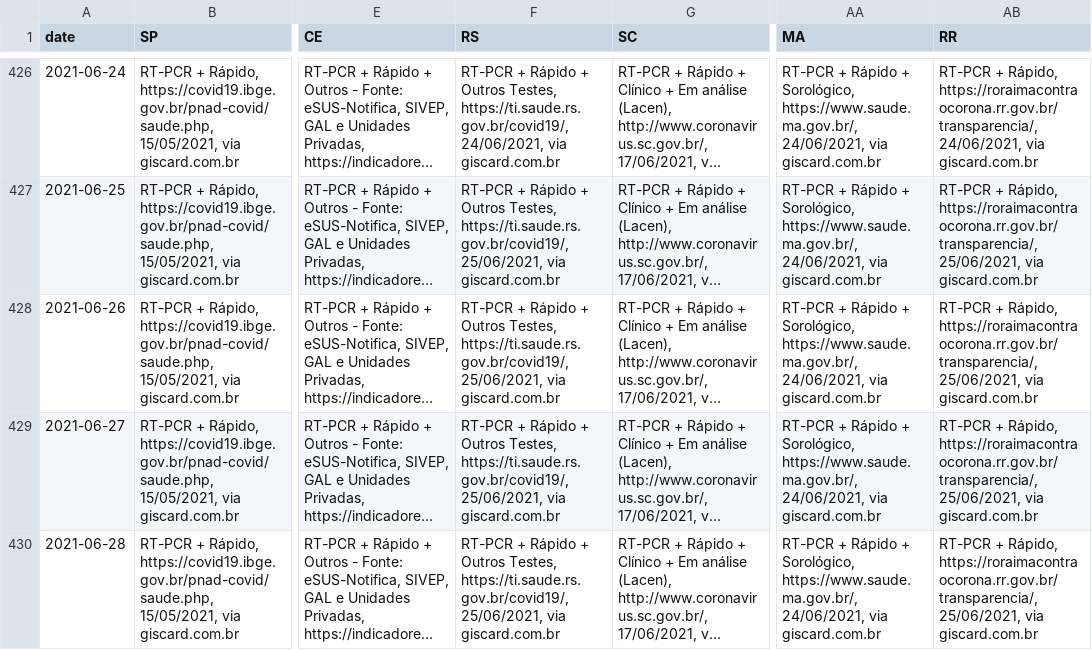
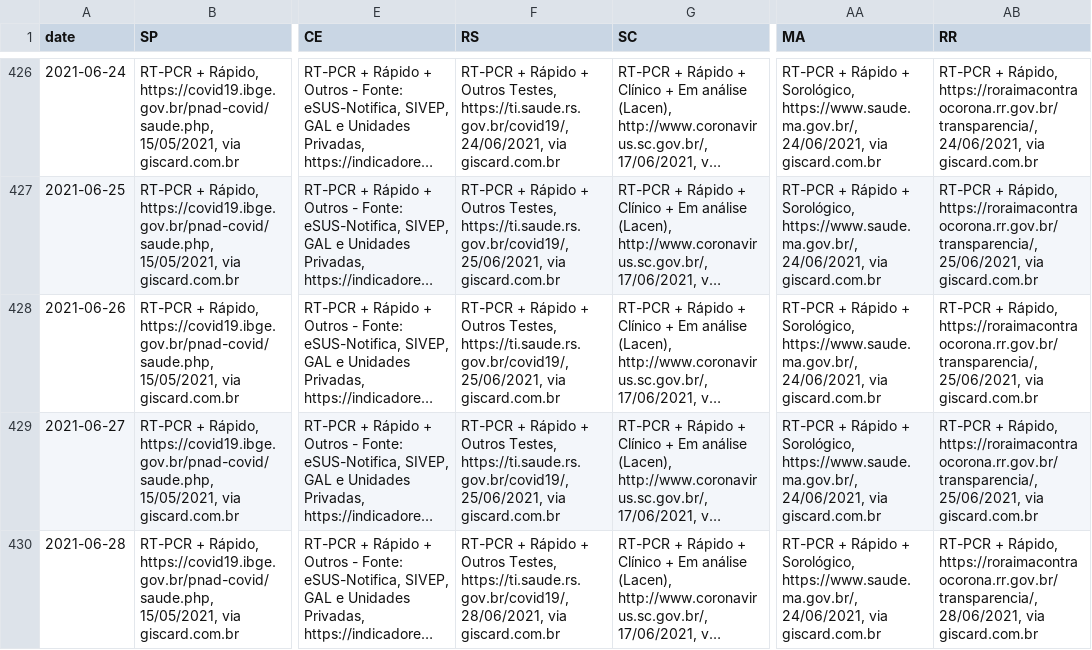
Before and after one commit to araguaci/covid19br, a CSV file: _tests_meta.csv, drawn as a sheet; only a part is shown, gaps mark what is left out; long unchanged cells end in …; the diff names each change by its address in the sheet, - before the commit and + after, or states it on an @@ line.

```diff
--- a/_tests_meta.csv
+++ b/_tests_meta.csv
-F430 (RS): …Testes, https://ti.saude.rs.gov.br/covid19/, 25/06/2021, via giscard.com.br
+F430 (RS): …Testes, https://ti.saude.rs.gov.br/covid19/, 28/06/2021, via giscard.com.br
-AB430 (RR): …Rápido, https://roraimacontraocorona.rr.gov.br/transparencia/, 25/06/2021, via giscard.com.br
+AB430 (RR): …Rápido, https://roraimacontraocorona.rr.gov.br/transparencia/, 28/06/2021, via giscard.com.br
```
Also changed, not shown: cases-brazil-cities.csv, cases-brazil-total.csv, 5 other files.
